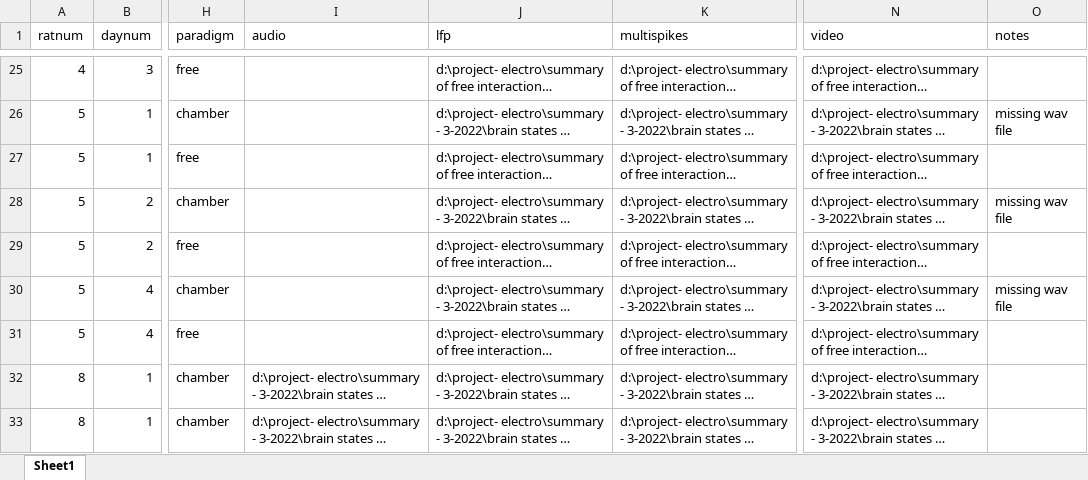
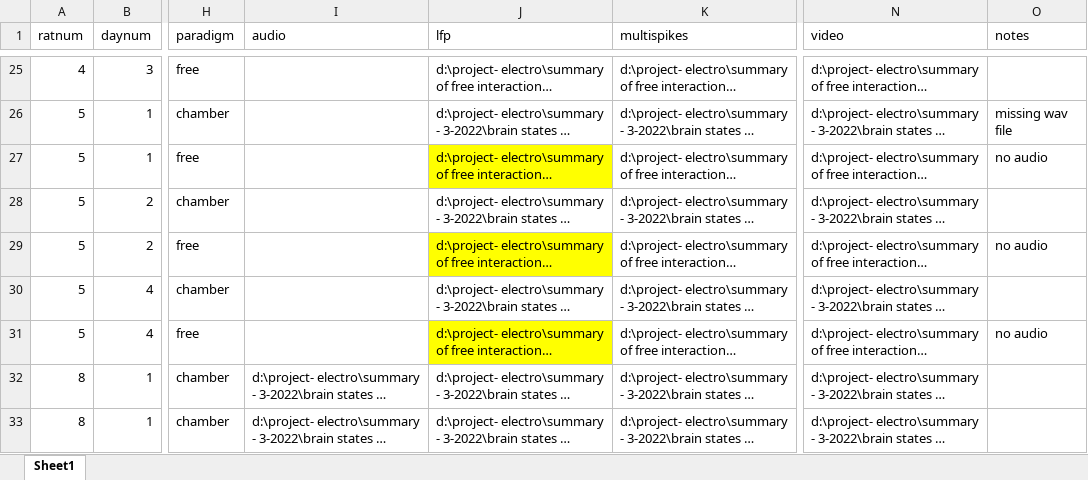
Before and after one commit to gutzcha/Predict_Social_Behavior, an Excel workbook: src/assets/session to file mapping reordered.xlsx, sheet Sheet1, drawn as a sheet; only a part is shown, gaps mark what is left out; long unchanged cells end in …; values as stored, in another font and other column widths than the file's, no borders; table styles not drawn; the diff names each change by its address in the sheet, - before the commit and + after, or states it on an @@ line.

```diff
--- a/src/assets/session to file mapping reordered.xlsx (sheet Sheet1)
+++ b/src/assets/session to file mapping reordered.xlsx (sheet Sheet1)
-J27 fill: none
+J27 fill: #FFFF00
-O27 (notes): (empty)
+O27 (notes): no audio
-O28 (notes): missing wav file
+O28 (notes): (empty)
-J29 fill: none
+J29 fill: #FFFF00
-O29 (notes): (empty)
+O29 (notes): no audio
-O30 (notes): missing wav file
+O30 (notes): (empty)
-J31 fill: none
+J31 fill: #FFFF00
-O31 (notes): (empty)
+O31 (notes): no audio
```
Also changed, not shown: 10 other files.
